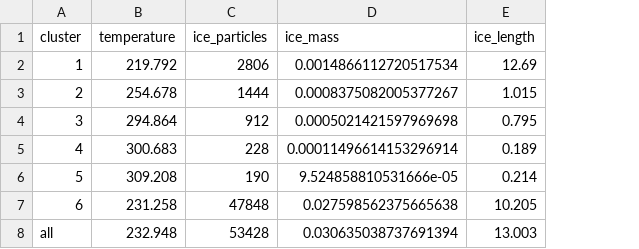
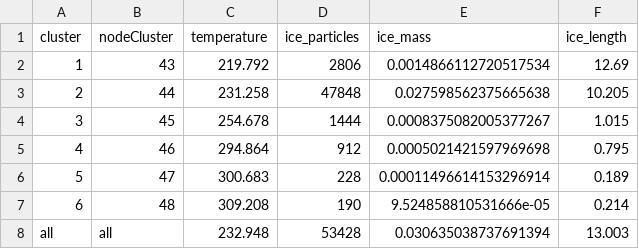
Before and after one commit to nafiul-nipu/contrails-scatter-tree-evolution-d3, a CSV file: src/data/attribute/0.2.csv, drawn as a sheet; removed rows and columns are numbered as before the commit, all else as after; the diff names each change by its address in the sheet, - before the commit and + after, or states it on an @@ line.

Commit message:
changed to the data

```diff
--- a/src/data/attribute/0.2.csv
+++ b/src/data/attribute/0.2.csv
+column B (nodeCluster), row 2: 43; rows 4-8: 45 | 46 | 47 | 48 | all
+row 3: 2 | 44 | 231.258 | 47848 | 0.027598562375665638 | 10.205
-A4 (cluster): 2
+A4 (cluster): 3
-A5 (cluster): 3
+A5 (cluster): 4
-A6 (cluster): 4
+A6 (cluster): 5
-A7 (cluster): 5
+A7 (cluster): 6
-row 7: 6 | 231.258 | 47848 | 0.027598562375665638 | 10.205
```
Also changed, not shown: src/data/attribute/0.1.csv, src/data/attribute/0.11.csv, 8 other files.
